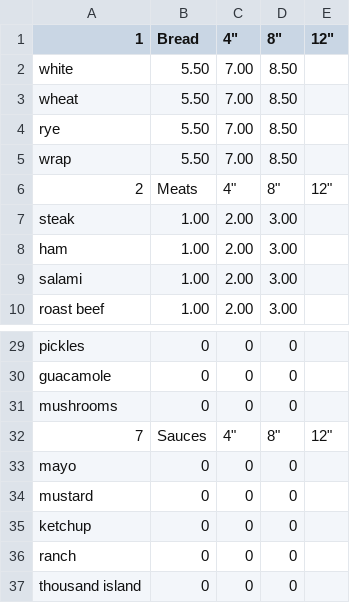
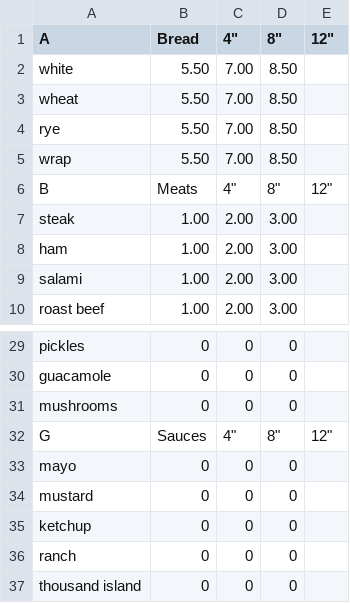
Before and after one commit to JYun-777/Sandwitchcraft, a CSV file: Resources/MenuPrices.csv, drawn as a sheet; only a part is shown, gaps mark what is left out; the diff covers the shown part only.

```diff
--- a/Resources/MenuPrices.csv
+++ b/Resources/MenuPrices.csv
@@ -1,2 +1,2 @@
-1|Bread|4"|8"|12"
+A|Bread|4"|8"|12"
 white|5.50|7.00|8.50
@@ -5,3 +5,3 @@ rye|5.50|7.00|8.50
 wrap|5.50|7.00|8.50
-2|Meats|4"|8"|12"
+B|Meats|4"|8"|12"
 steak|1.00|2.00|3.00
@@ -31,3 +31,3 @@ guacamole|0|0|0
 mushrooms|0|0|0
-7|Sauces|4"|8"|12"
+G|Sauces|4"|8"|12"
 mayo|0|0|0
```
Also changed, not shown: 7 added rows and 9 edited cells elsewhere in this file, 8 other files.
